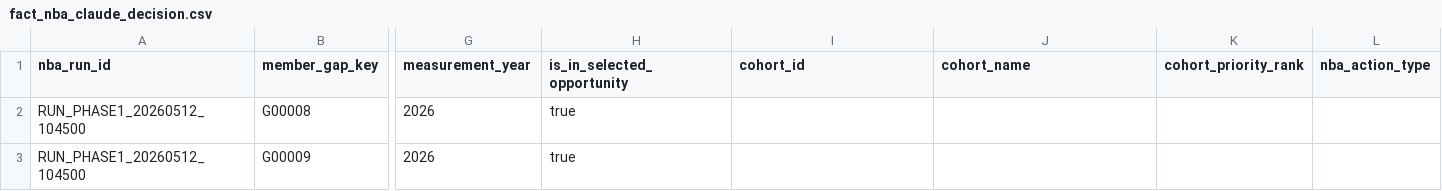
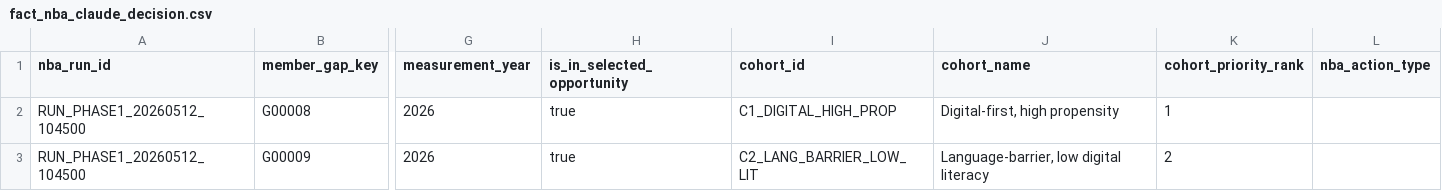
Before and after one commit to ritwikEXL/NBA_Claude_Cli, a CSV file: output/fact_nba_claude_decision.csv, drawn as a sheet; only a part is shown, gaps mark what is left out; the diff names each change by its address in the sheet, - before the commit and + after, or states it on an @@ line.

```diff
--- a/output/fact_nba_claude_decision.csv
+++ b/output/fact_nba_claude_decision.csv
-I2 (cohort_id): (empty)
+I2 (cohort_id): C1_DIGITAL_HIGH_PROP
-J2 (cohort_name): (empty)
+J2 (cohort_name): Digital-first, high propensity
-K2 (cohort_priority_rank): (empty)
+K2 (cohort_priority_rank): 1
-I3 (cohort_id): (empty)
+I3 (cohort_id): C2_LANG_BARRIER_LOW_LIT
-J3 (cohort_name): (empty)
+J3 (cohort_name): Language-barrier, low digital literacy
-K3 (cohort_priority_rank): (empty)
+K3 (cohort_priority_rank): 2
```
